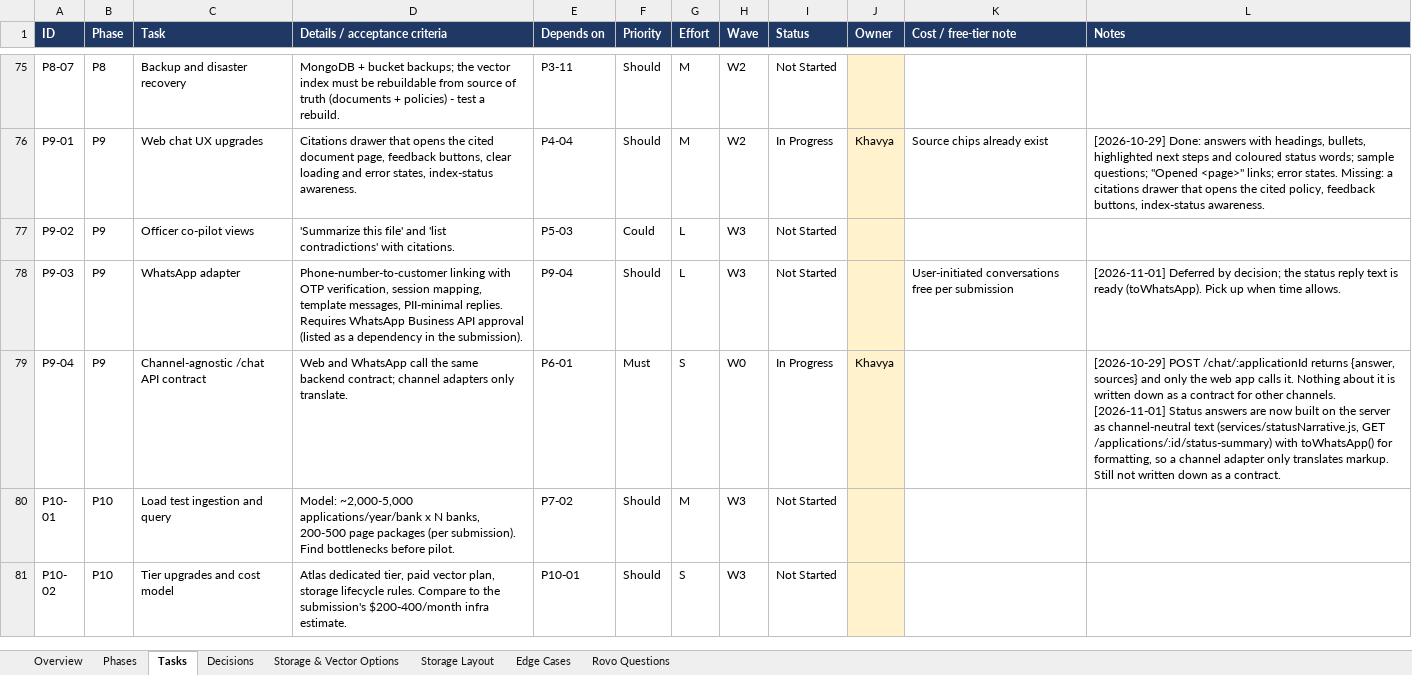
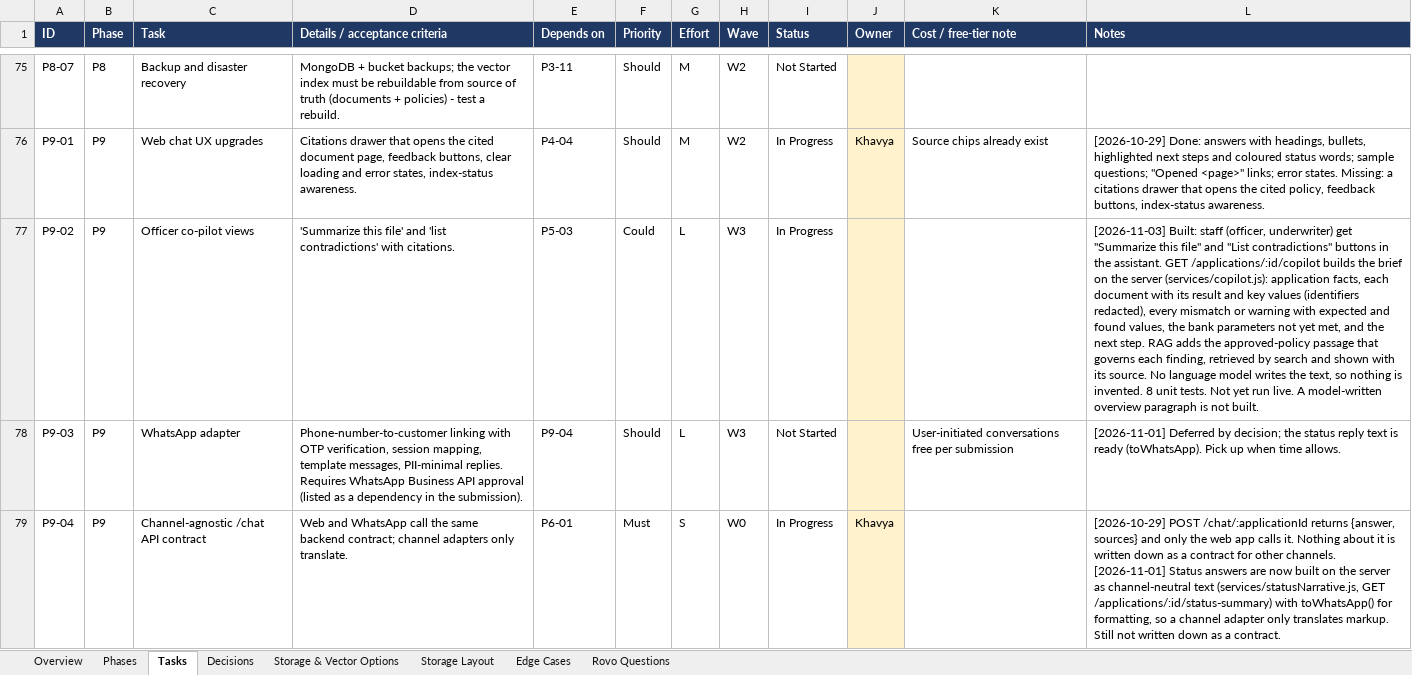
Before and after one commit to khavyas/LoanLensAI, an Excel workbook: docs/LoanLensAI_RAG_Implementation_Plan.xlsx, sheet Tasks, drawn as a sheet; only a part is shown, gaps mark what is left out; the shorter side is filled out with more unchanged rows; values as stored, in another font and other column widths than the file's, no borders; conditional formats not drawn; the diff names each change by its address in the sheet, - before the commit and + after, or states it on an @@ line.

```diff
--- a/docs/LoanLensAI_RAG_Implementation_Plan.xlsx (sheet Tasks)
+++ b/docs/LoanLensAI_RAG_Implementation_Plan.xlsx (sheet Tasks)
-I77 (Status): Not Started
+I77 (Status): In Progress
-L77 (Notes): (empty)
+L77 (Notes): [2026-11-03] Built: staff (officer, underwriter) get "Summarize this file" and "List contradictions" buttons in the assistant. GET /applications/:id/copilot builds the brief on the server (services/copilot.js): application facts, each document with its result and key values (identifiers redacted), every mismatch or warning with expected and found values, the bank parameters not yet met, and the next step. RAG adds the approved-policy passage that governs each finding, retrieved by search and shown with its source. No language model writes the text, so nothing is invented. 8 unit tests. Not yet run live. A model-written overview paragraph is not built.
```
Also changed, not shown: docs/LoanLensAI_RAG_Demo_Test_Scenarios_updated.xlsx, 6 other files.
